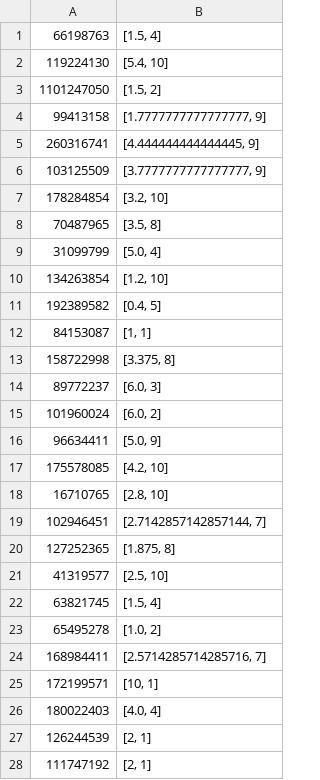
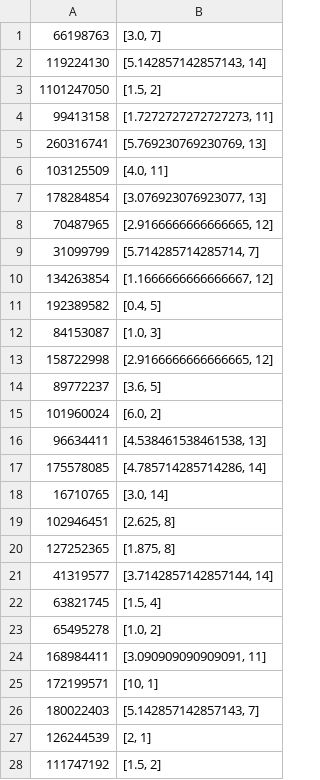
Before and after one commit to yungbuck81/Rd2lStats, a CSV file: rd2lstats/pos3stats/pos3kdaLeaderboard.csv, drawn as a sheet; only a part is shown; the diff covers the shown part only.

```diff
--- a/rd2lstats/pos3stats/pos3kdaLeaderboard.csv
+++ b/rd2lstats/pos3stats/pos3kdaLeaderboard.csv
@@ -1,28 +1,28 @@
-66198763,"[1.5, 4]"
-119224130,"[5.4, 10]"
+66198763,"[3.0, 7]"
+119224130,"[5.142857142857143, 14]"
 1101247050,"[1.5, 2]"
-99413158,"[1.7777777777777777, 9]"
-260316741,"[4.444444444444445, 9]"
-103125509,"[3.7777777777777777, 9]"
-178284854,"[3.2, 10]"
-70487965,"[3.5, 8]"
-31099799,"[5.0, 4]"
-134263854,"[1.2, 10]"
+99413158,"[1.7272727272727273, 11]"
+260316741,"[5.769230769230769, 13]"
+103125509,"[4.0, 11]"
+178284854,"[3.076923076923077, 13]"
+70487965,"[2.9166666666666665, 12]"
+31099799,"[5.714285714285714, 7]"
+134263854,"[1.1666666666666667, 12]"
 192389582,"[0.4, 5]"
-84153087,"[1, 1]"
-158722998,"[3.375, 8]"
-89772237,"[6.0, 3]"
+84153087,"[1.0, 3]"
+158722998,"[2.9166666666666665, 12]"
+89772237,"[3.6, 5]"
 101960024,"[6.0, 2]"
-96634411,"[5.0, 9]"
-175578085,"[4.2, 10]"
-16710765,"[2.8, 10]"
-102946451,"[2.7142857142857144, 7]"
+96634411,"[4.538461538461538, 13]"
+175578085,"[4.785714285714286, 14]"
+16710765,"[3.0, 14]"
+102946451,"[2.625, 8]"
 127252365,"[1.875, 8]"
-41319577,"[2.5, 10]"
+41319577,"[3.7142857142857144, 14]"
 63821745,"[1.5, 4]"
 65495278,"[1.0, 2]"
-168984411,"[2.5714285714285716, 7]"
+168984411,"[3.090909090909091, 11]"
 172199571,"[10, 1]"
-180022403,"[4.0, 4]"
+180022403,"[5.142857142857143, 7]"
 126244539,"[2, 1]"
-111747192,"[2, 1]"
+111747192,"[1.5, 2]"
```
Also changed, not shown: 5 added rows and 3 edited cells elsewhere in this file, rd2lstats/pos2stats/pos2gpmLeaderboard.csv, rd2lstats/pos3stats/pos3fantasyLeaderboard.csv, 29 other files.
